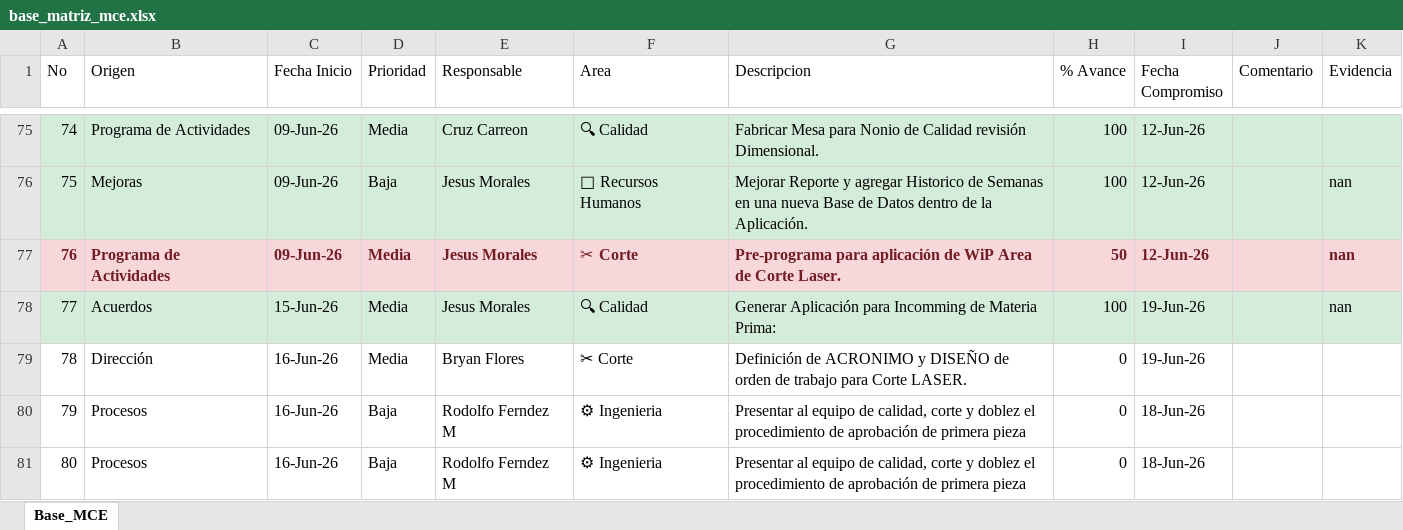
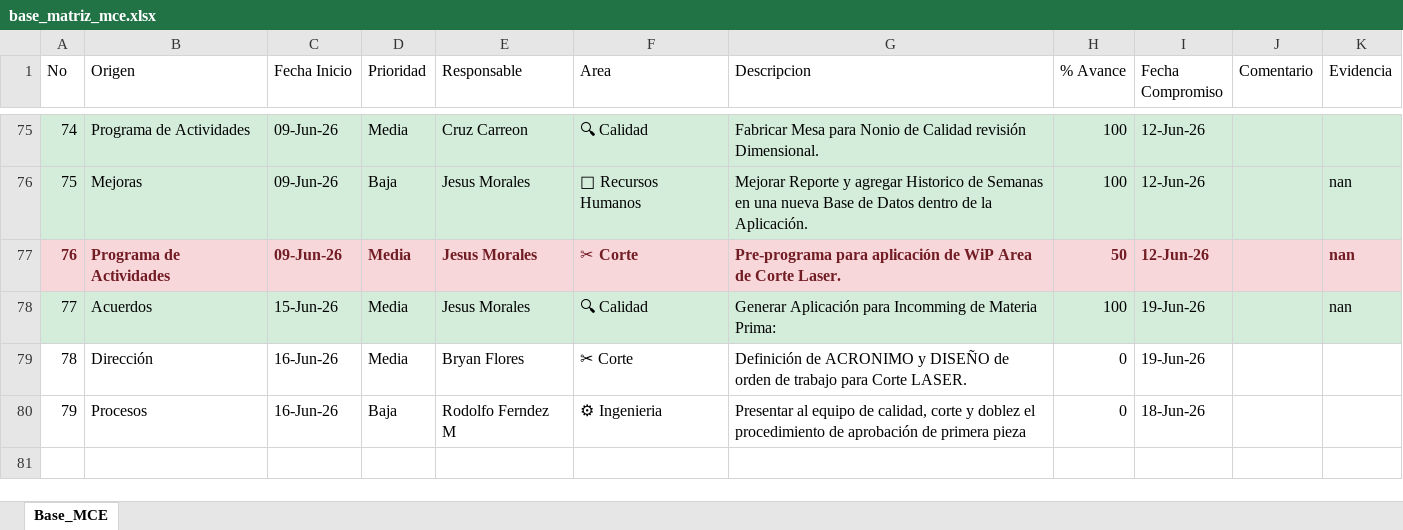
Before and after one commit to jesusalbertomoraleslopez-byte/matriz-mce-sigrama, an Excel workbook: base_matriz_mce.xlsx, sheet Base_MCE, drawn as a sheet; only a part is shown, gaps mark what is left out; values as stored, in another font and other column widths than the file's, no borders; the diff names each change by its address in the sheet, - before the commit and + after, or states it on an @@ line.

Commit message:
Sincronizacion MCE Planta (2026-06-17 23:14:47)

```diff
--- a/base_matriz_mce.xlsx (sheet Base_MCE)
+++ b/base_matriz_mce.xlsx (sheet Base_MCE)
-row 81: 80 | Procesos | 16-Jun-26 | Baja | Rodolfo Ferndez M | ⚙ Ingenieria | Presentar al equipo de calidad, corte y doblez el procedimiento de aprobación de primera pieza | 0 | 18-Jun-26
```
